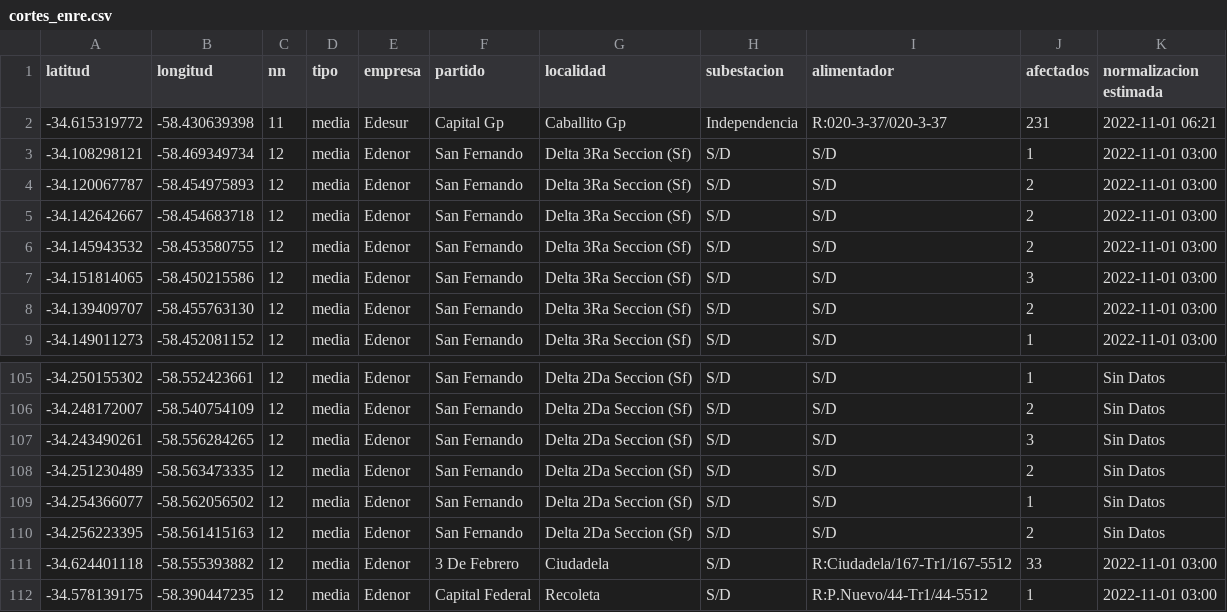
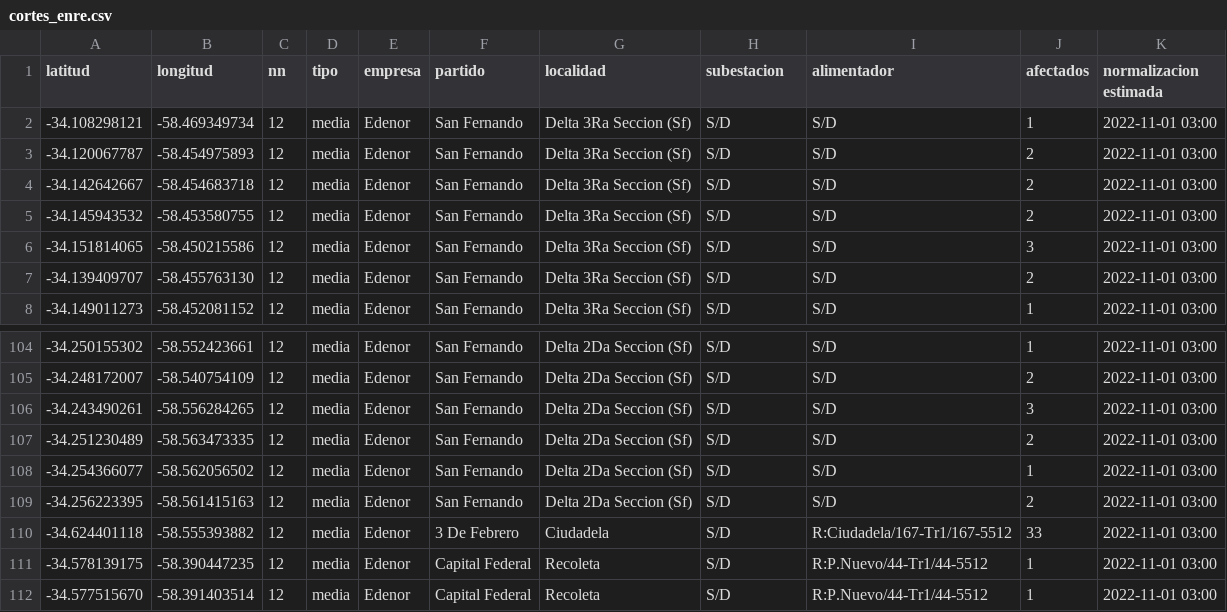
Before and after one commit to OpenDataCordoba/cortes_enre, a CSV file: cortes_enre.csv, drawn as a sheet; only a part is shown, gaps mark what is left out; the shorter side is filled out with more unchanged rows; the diff covers the shown part only.

```diff
--- a/cortes_enre.csv
+++ b/cortes_enre.csv
@@ -1,3 +1,2 @@
 latitud,longitud,nn,tipo,empresa,partido,localidad,subestacion,alimentador,afectados,normalizacion estimada
--34.615319772,-58.430639398,11,media,Edesur,Capital Gp,Caballito Gp,Independencia,R:020-3-37/020-3-37,231,2022-11-01 06:21
 -34.108298121,-58.469349734,12,media,Edenor,San Fernando,Delta 3Ra Seccion (Sf),S/D,S/D,1,2022-11-01 03:00
@@ -105,7 +104,7 @@ latitud,longitud,nn,tipo,empresa,partido,localidad,subestacion,alimentador,afect
--34.250155302,-58.552423661,12,media,Edenor,San Fernando,Delta 2Da Seccion (Sf),S/D,S/D,1,Sin Datos
--34.248172007,-58.540754109,12,media,Edenor,San Fernando,Delta 2Da Seccion (Sf),S/D,S/D,2,Sin Datos
--34.243490261,-58.556284265,12,media,Edenor,San Fernando,Delta 2Da Seccion (Sf),S/D,S/D,3,Sin Datos
--34.251230489,-58.563473335,12,media,Edenor,San Fernando,Delta 2Da Seccion (Sf),S/D,S/D,2,Sin Datos
--34.254366077,-58.562056502,12,media,Edenor,San Fernando,Delta 2Da Seccion (Sf),S/D,S/D,1,Sin Datos
--34.256223395,-58.561415163,12,media,Edenor,San Fernando,Delta 2Da Seccion (Sf),S/D,S/D,2,Sin Datos
+-34.250155302,-58.552423661,12,media,Edenor,San Fernando,Delta 2Da Seccion (Sf),S/D,S/D,1,2022-11-01 03:00
+-34.248172007,-58.540754109,12,media,Edenor,San Fernando,Delta 2Da Seccion (Sf),S/D,S/D,2,2022-11-01 03:00
+-34.243490261,-58.556284265,12,media,Edenor,San Fernando,Delta 2Da Seccion (Sf),S/D,S/D,3,2022-11-01 03:00
+-34.251230489,-58.563473335,12,media,Edenor,San Fernando,Delta 2Da Seccion (Sf),S/D,S/D,2,2022-11-01 03:00
+-34.254366077,-58.562056502,12,media,Edenor,San Fernando,Delta 2Da Seccion (Sf),S/D,S/D,1,2022-11-01 03:00
+-34.256223395,-58.561415163,12,media,Edenor,San Fernando,Delta 2Da Seccion (Sf),S/D,S/D,2,2022-11-01 03:00
 -34.624401118,-58.555393882,12,media,Edenor,3 De Febrero,Ciudadela,S/D,R:Ciudadela/167-Tr1/167-5512,33,2022-11-01 03:00
```
Also changed, not shown: 54 edited cells elsewhere in this file.
